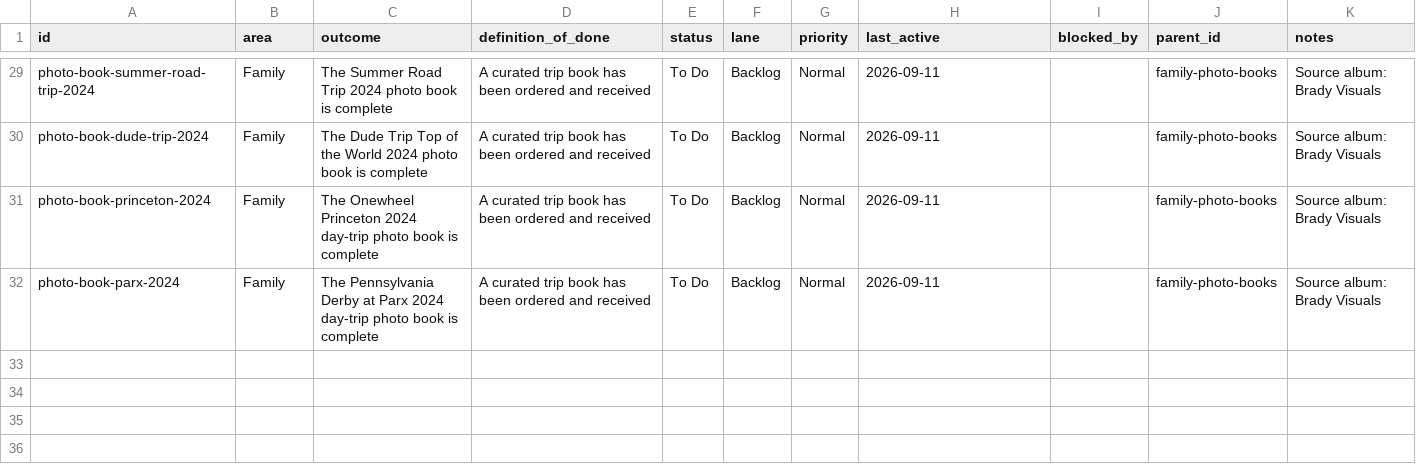
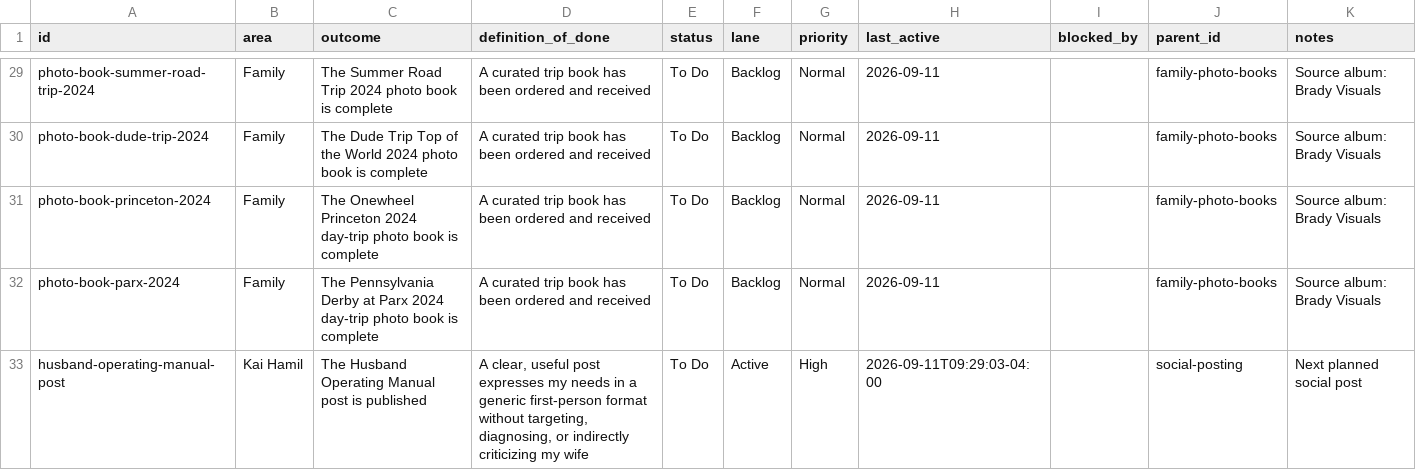
Before and after one commit to stitchbradyomf-lab/kaihamil, a CSV file: data/outcomes.csv, drawn as a sheet; only a part is shown, gaps mark what is left out.

Commit message:
Add husband operating manual post outcome

```diff
--- a/data/outcomes.csv
+++ b/data/outcomes.csv
@@ -32 +32,2 @@ photo-book-princeton-2024,Family,The Onewheel Princeton 2024 day-trip photo book
 photo-book-parx-2024,Family,The Pennsylvania Derby at Parx 2024 day-trip photo book is complete,A curated trip book has been ordered and received,To Do,Backlog,Normal,2026-09-11,,family-photo-books,Source album: Brady Visuals
+husband-operating-manual-post,Kai Hamil,The Husband Operating Manual post is published,"A clear, useful post expresses my needs in a generic first-person format without targeting, diagnosing, or indirectly criticizing my wife",To Do,Active,High,2026-09-11T09:29:03-04:00,,social-posting,Next planned social post
```
Also changed, not shown: kaihamil-content/private/data/outcomes.csv.
